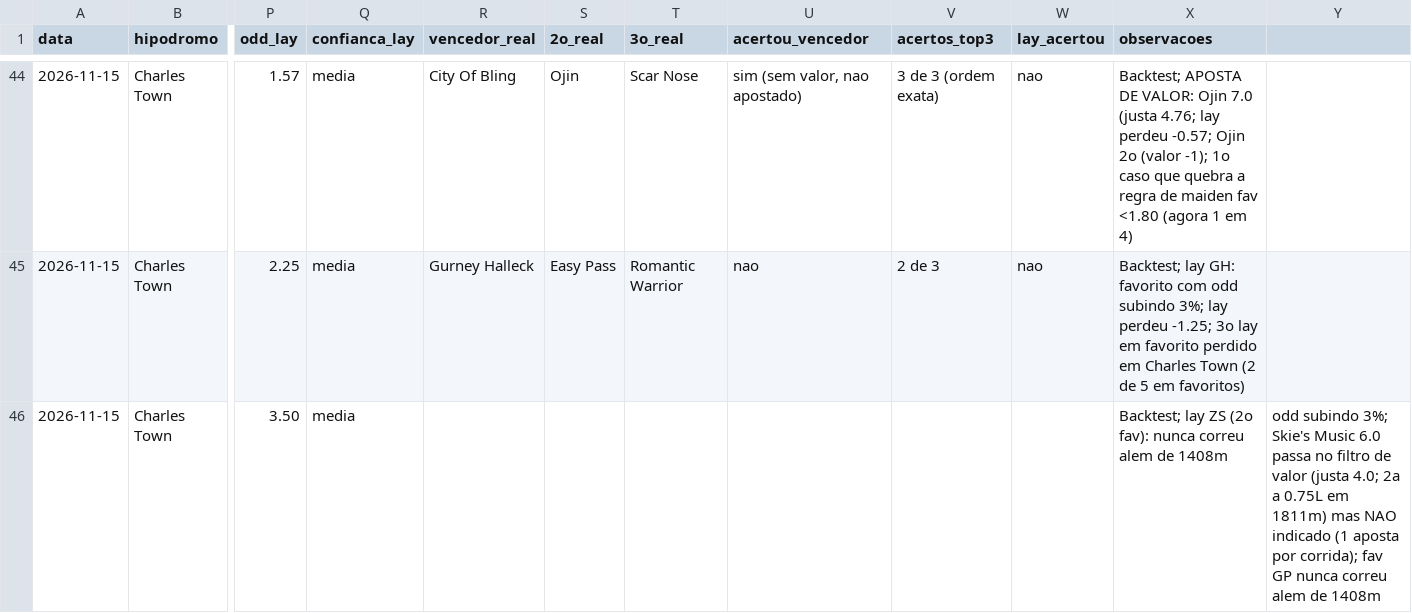
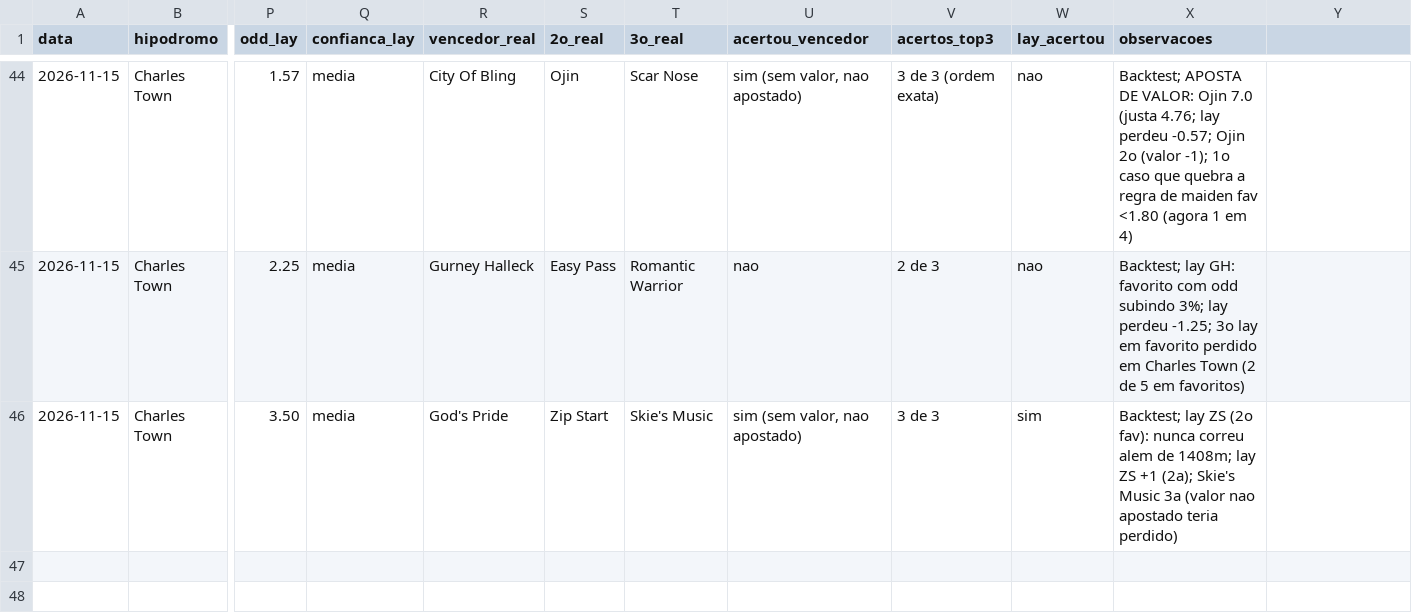
Before and after one commit to vidadeinvestidoresportivo/Analista-Cavalos-2, a CSV file: analista/planilha-acompanhamento.csv, drawn as a sheet; only a part is shown, gaps mark what is left out; the diff names each change by its address in the sheet, - before the commit and + after, or states it on an @@ line.

```diff
--- a/analista/planilha-acompanhamento.csv
+++ b/analista/planilha-acompanhamento.csv
-R46 (vencedor_real): (empty)
+R46 (vencedor_real): God's Pride
-S46 (2o_real): (empty)
+S46 (2o_real): Zip Start
-T46 (3o_real): (empty)
+T46 (3o_real): Skie's Music
-U46 (acertou_vencedor): (empty)
+U46 (acertou_vencedor): sim (sem valor, nao apostado)
-V46 (acertos_top3): (empty)
+V46 (acertos_top3): 3 de 3
-W46 (lay_acertou): (empty)
+W46 (lay_acertou): sim
-X46 (observacoes): …alem de 1408m
+X46 (observacoes): …alem de 1408m; lay ZS +1 (2a); Skie's Music 3a (valor nao apostado teria perdido)
-Y46: odd subindo 3%; Skie's Music 6.0 passa no filtro de valor (justa 4.0; 2a a 0.75L em 1811m) mas NAO indicado (1 aposta por corrida); fav GP nunca correu alem de 1408m
+Y46: (empty)
```
